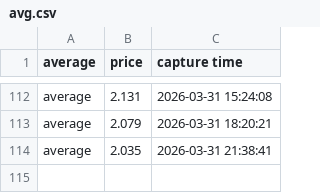
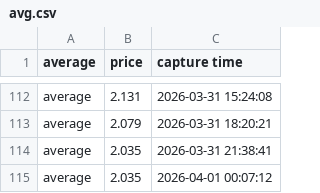
Before and after one commit to yung2004/gaspricetracker, a CSV file: public/data/richmond/avg.csv, drawn as a sheet; only a part is shown, gaps mark what is left out; the diff names each change by its address in the sheet, - before the commit and + after, or states it on an @@ line.

```diff
--- a/public/data/richmond/avg.csv
+++ b/public/data/richmond/avg.csv
+row 115: average | 2.035 | 2026-04-01 00:07:12
```
Also changed, not shown: data/richmond/avg.csv, data/richmond/vendors.csv, 1 other file.
